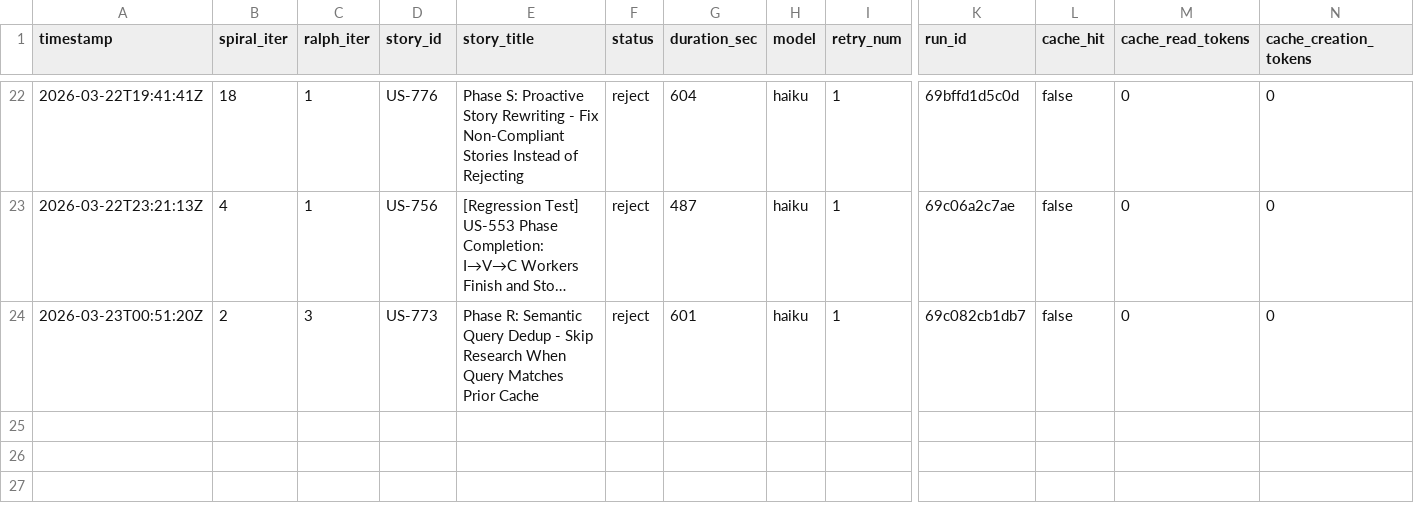
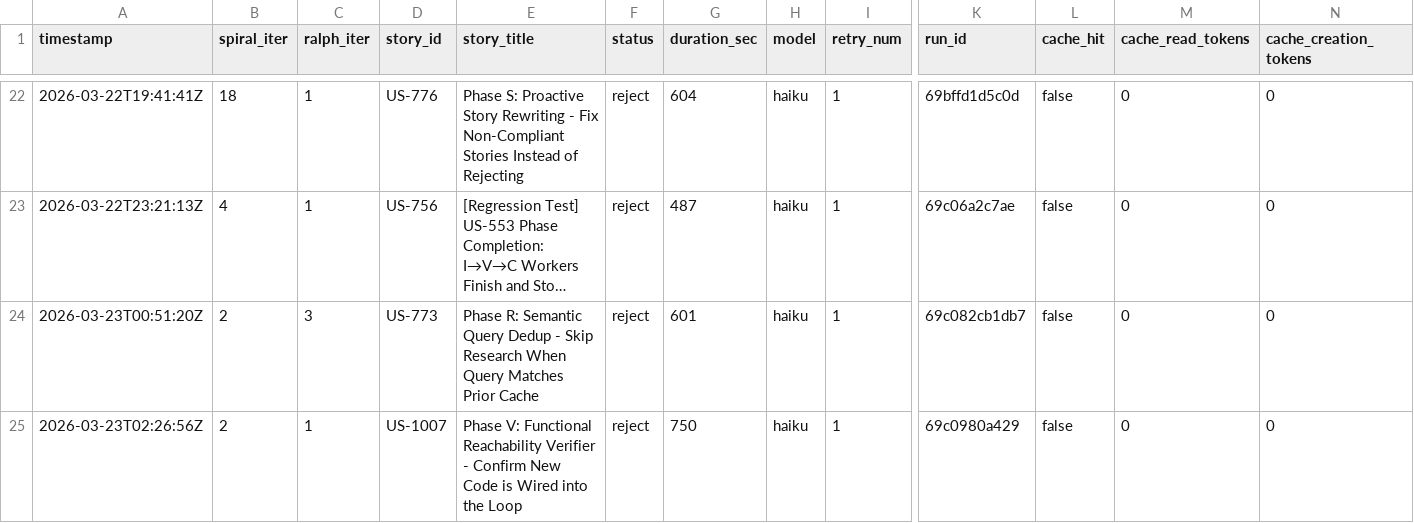
Before and after one commit to wenjyue84/spiral, a TSV file: results.tsv, drawn as a sheet; only a part is shown, gaps mark what is left out; long unchanged cells end in …; rows hold the shown columns only; the diff names each change by its address in the sheet, - before the commit and + after, or states it on an @@ line.

```diff
--- a/results.tsv
+++ b/results.tsv
+row 25: 2026-03-23T02:26:56Z | 2 | 1 | US-1007 | Phase V: Functional Reachability Verifier - Confirm New Code is Wired into the Loop | reject | 750 | haiku | 1 | 69c0980a429 | false | 0 | 0
```
Also changed, not shown: 5 other files.
